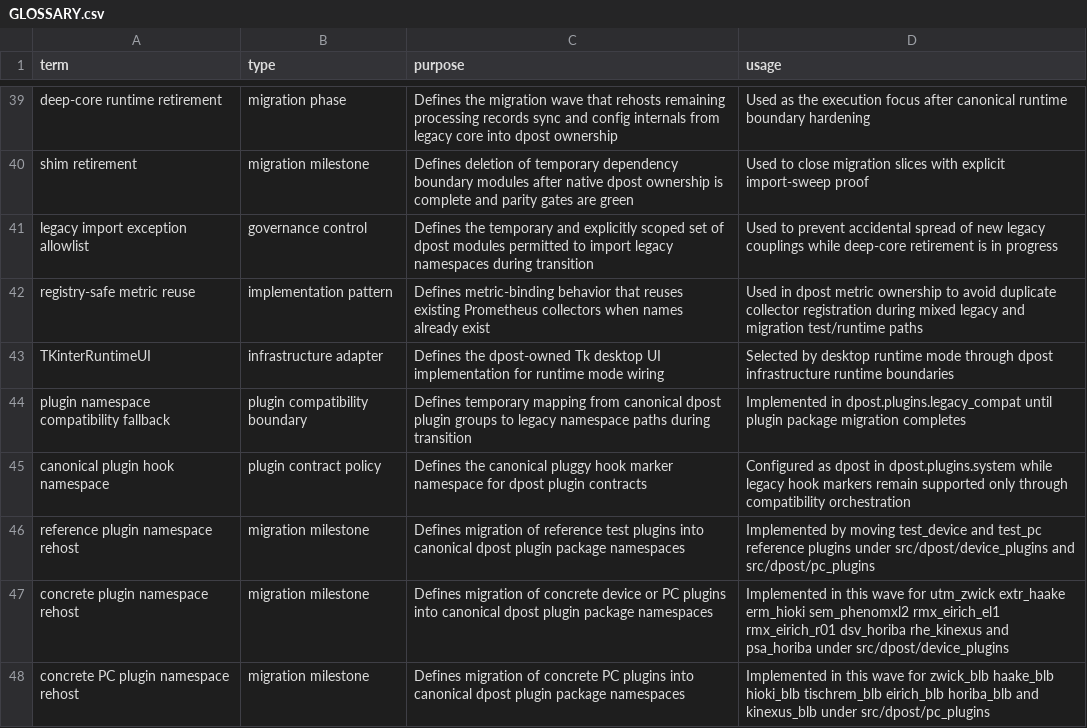
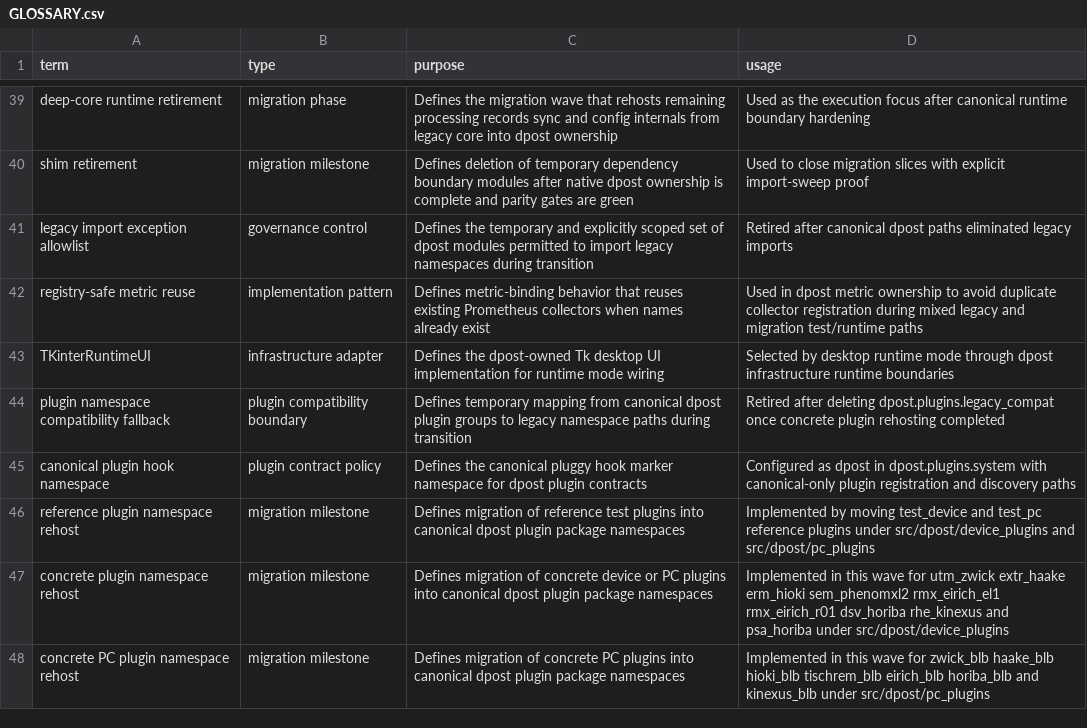
Before and after one commit to altshiftj/dpost-v2-refactor, a CSV file: GLOSSARY.csv, drawn as a sheet; only a part is shown, gaps mark what is left out.

Commit message:
feat(migration): retire dpost plugin legacy compatibility seams

```diff
--- a/GLOSSARY.csv
+++ b/GLOSSARY.csv
@@ -40,7 +40,7 @@ deep-core runtime retirement,migration phase,Defines the migration wave that reh
 shim retirement,migration milestone,Defines deletion of temporary dependency boundary modules after native dpost ownership is complete and parity gates are green,Used to close migration slices with explicit import-sweep proof
-legacy import exception allowlist,governance control,Defines the temporary and explicitly scoped set of dpost modules permitted to import legacy namespaces during transition,Used to prevent accidental spread of new legacy couplings while deep-core retirement is in progress
+legacy import exception allowlist,governance control,Defines the temporary and explicitly scoped set of dpost modules permitted to import legacy namespaces during transition,Retired after canonical dpost paths eliminated legacy imports
 registry-safe metric reuse,implementation pattern,Defines metric-binding behavior that reuses existing Prometheus collectors when names already exist,Used in dpost metric ownership to avoid duplicate collector registration during mixed legacy and migration test/runtime paths
 TKinterRuntimeUI,infrastructure adapter,Defines the dpost-owned Tk desktop UI implementation for runtime mode wiring,Selected by desktop runtime mode through dpost infrastructure runtime boundaries
-plugin namespace compatibility fallback,plugin compatibility boundary,Defines temporary mapping from canonical dpost plugin groups to legacy namespace paths during transition,Implemented in dpost.plugins.legacy_compat until plugin package migration completes
-canonical plugin hook namespace,plugin contract policy,Defines the canonical pluggy hook marker namespace for dpost plugin contracts,Configured as dpost in dpost.plugins.system while legacy hook markers remain supported only through compatibility orchestration
+plugin namespace compatibility fallback,plugin compatibility boundary,Defines temporary mapping from canonical dpost plugin groups to legacy namespace paths during transition,Retired after deleting dpost.plugins.legacy_compat once concrete plugin rehosting completed
+canonical plugin hook namespace,plugin contract policy,Defines the canonical pluggy hook marker namespace for dpost plugin contracts,Configured as dpost in dpost.plugins.system with canonical-only plugin registration and discovery paths
 reference plugin namespace rehost,migration milestone,Defines migration of reference test plugins into canonical dpost plugin package namespaces,Implemented by moving test_device and test_pc reference plugins under src/dpost/device_plugins and src/dpost/pc_plugins
```
Also changed, not shown: 9 other files.
